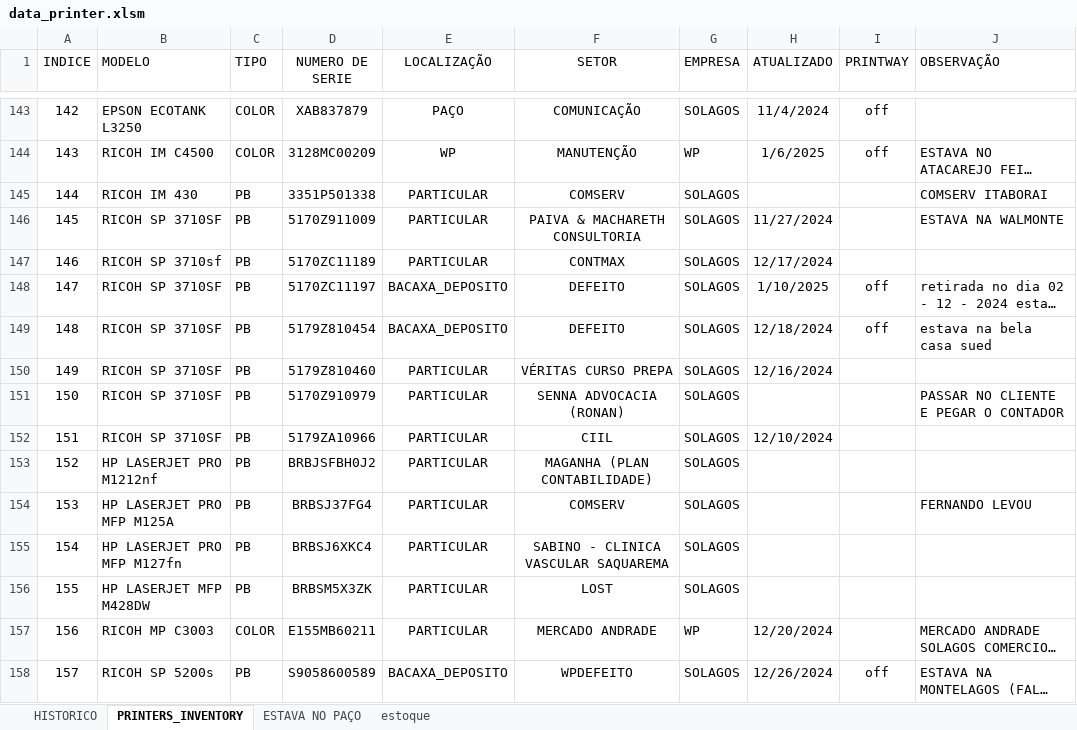
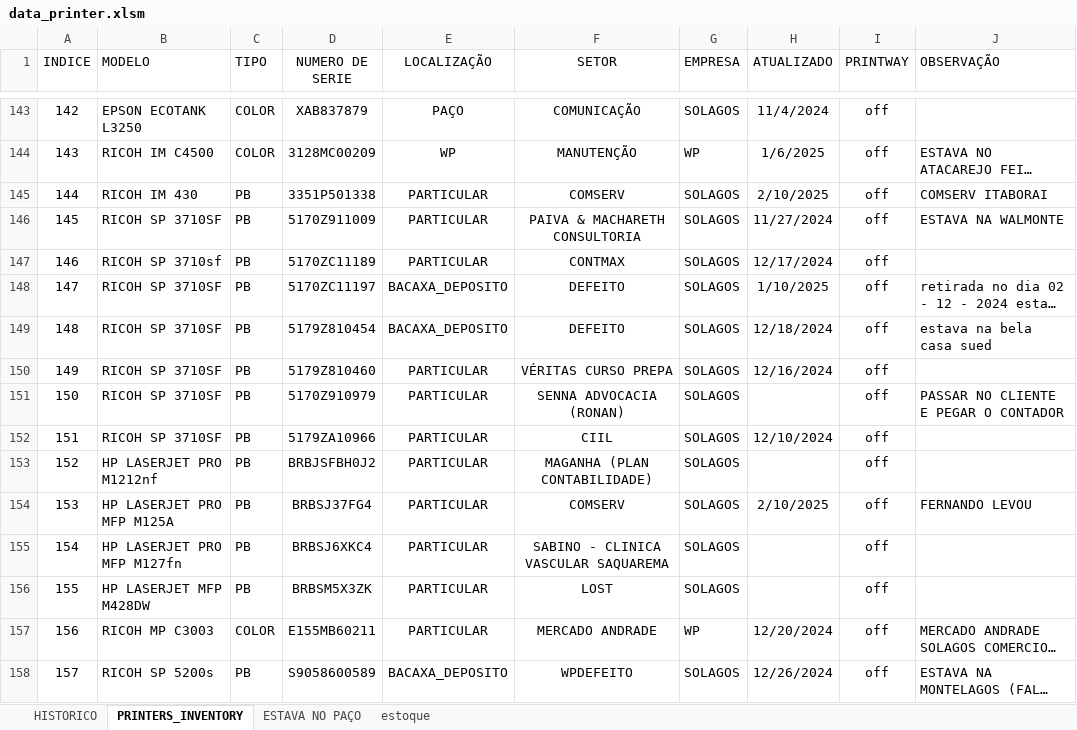
Before and after one commit to flavio-foa-dev/excel, an Excel workbook: data_printer.xlsm, sheet PRINTERS_INVENTORY, drawn as a sheet; only a part is shown, gaps mark what is left out; long unchanged cells end in …; values as stored, in another font and other column widths than the file's, no borders; conditional formats and table styles not drawn; the diff covers the shown part only; the diff names each change by its address in the sheet, - before the commit and + after, or states it on an @@ line.

Commit message:
atualiza paco exclui distrivisa

```diff
--- a/data_printer.xlsm (sheet PRINTERS_INVENTORY)
+++ b/data_printer.xlsm (sheet PRINTERS_INVENTORY)
-H145 (ATUALIZADO): (empty)
+H145 (ATUALIZADO): 2/10/2025
-I145:I147 (PRINTWAY): (empty)
+I145:I147 (PRINTWAY): off
-I150:I157 (PRINTWAY): (empty)
+I150:I157 (PRINTWAY): off
-H154 (ATUALIZADO): (empty)
+H154 (ATUALIZADO): 2/10/2025
```
Also changed, not shown: 4 added rows, 7 removed rows, 62 edited cells and row numbers in column A elsewhere in this sheet.
